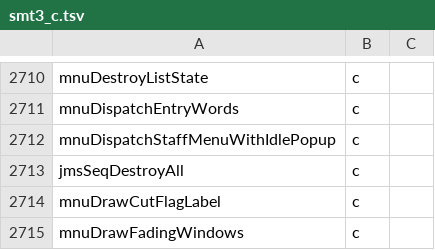
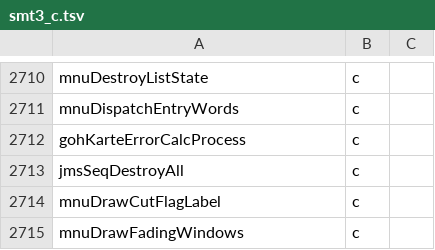
Before and after one commit to Megami-Decomps/raidou-decomp, a TSV file: config/raidou1/smt3_c.tsv, drawn as a sheet; only a part is shown, gaps mark what is left out.

Commit message:
Name the goh, Karte and Title logo scene rows from the raidou2 seq strings

```diff
--- a/config/raidou1/smt3_c.tsv
+++ b/config/raidou1/smt3_c.tsv
@@ -2711,3 +2711,3 @@ mnuDestroyListState	c
 mnuDispatchEntryWords	c
-mnuDispatchStaffMenuWithIdlePopup	c
+gohKarteErrorCalcProcess	c
 jmsSeqDestroyAll	c
```
Also changed, not shown: config/raidou2/smt3_c.tsv, 58 other files.
